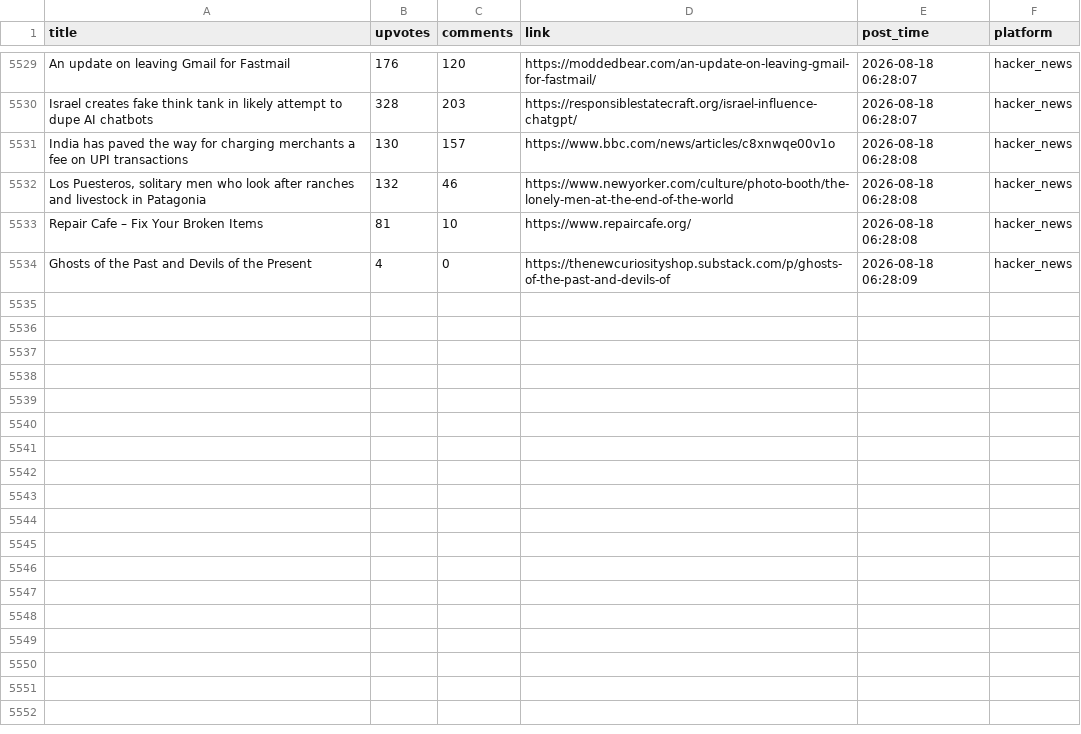
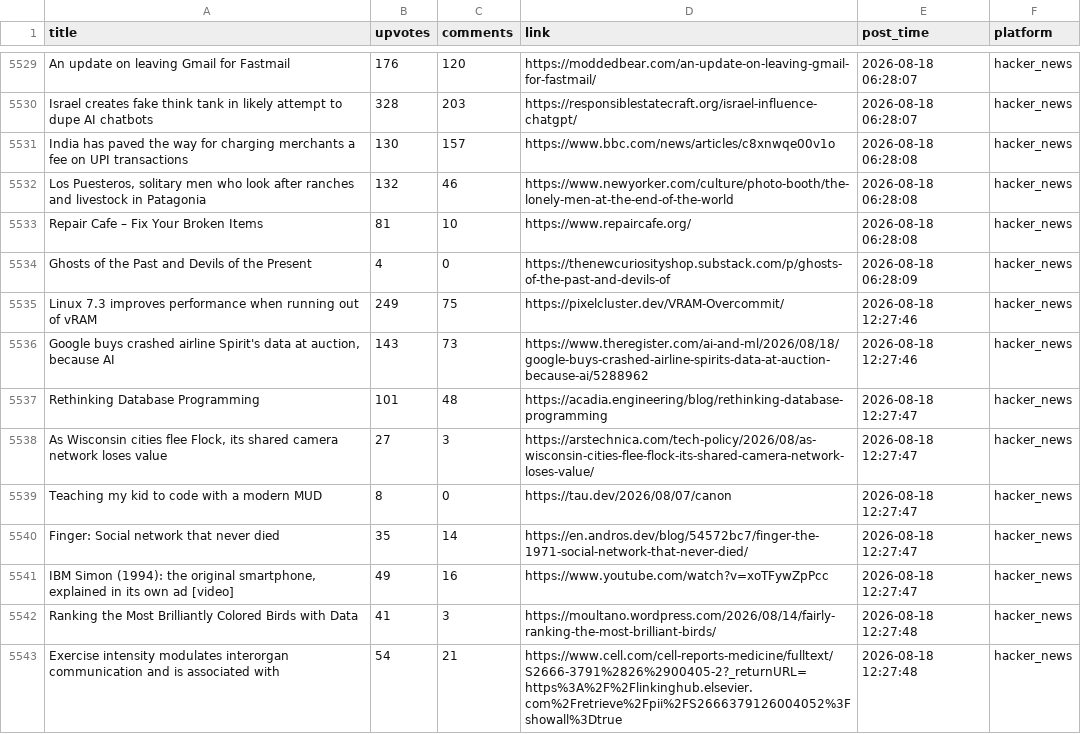
Before and after one commit to Mohammad-Khalil0/Tech-Community-Insights, a CSV file: clean_data/hn_cleaned.csv, drawn as a sheet; only a part is shown, gaps mark what is left out.

```diff
--- a/clean_data/hn_cleaned.csv
+++ b/clean_data/hn_cleaned.csv
@@ -5534 +5534,10 @@ Repair Cafe – Fix Your Broken Items,81,10,https://www.repaircafe.org/,2026-08-
 Ghosts of the Past and Devils of the Present,4,0,https://thenewcuriosityshop.substack.com/p/ghosts-of-the-past-and-devils-of,2026-08-18 06:28:09,hacker_news
+Linux 7.3 improves performance when running out of vRAM,249,75,https://pixelcluster.dev/VRAM-Overcommit/,2026-08-18 12:27:46,hacker_news
+"Google buys crashed airline Spirit's data at auction, because AI",143,73,https://www.theregister.com/ai-and-ml/2026/08/18/google-buys-crashed-airline-spirits-data-at-auction-because-ai/5288962,2026-08-18 12:27:46,hacker_news
+Rethinking Database Programming,101,48,https://acadia.engineering/blog/rethinking-database-programming,2026-08-18 12:27:47,hacker_news
+"As Wisconsin cities flee Flock, its shared camera network loses value",27,3,https://arstechnica.com/tech-policy/2026/08/as-wisconsin-cities-flee-flock-its-shared-camera-network-loses-value/,2026-08-18 12:27:47,hacker_news
+Teaching my kid to code with a modern MUD,8,0,https://tau.dev/2026/08/07/canon,2026-08-18 12:27:47,hacker_news
+Finger: Social network that never died,35,14,https://en.andros.dev/blog/54572bc7/finger-the-1971-social-network-that-never-died/,2026-08-18 12:27:47,hacker_news
+"IBM Simon (1994): the original smartphone, explained in its own ad [video]",49,16,https://www.youtube.com/watch?v=xoTFywZpPcc,2026-08-18 12:27:47,hacker_news
+Ranking the Most Brilliantly Colored Birds with Data,41,3,https://moultano.wordpress.com/2026/08/14/fairly-ranking-the-most-brilliant-birds/,2026-08-18 12:27:48,hacker_news
+Exercise intensity modulates interorgan communication and is associated with,54,21,https://www.cell.com/cell-reports-medicine/fulltext/S2666-3791%2826%2900405-2?_returnURL=https%3A%2F%2Flinkinghub.elsevier.com%2Fretrieve%2Fpii%2FS2666379126004052%3Fshowall%3Dtrue,2026-08-18 12:27:48,hacker_news
```
Also changed, not shown: clean_data/lobsters_clean.csv, 8 other files.
